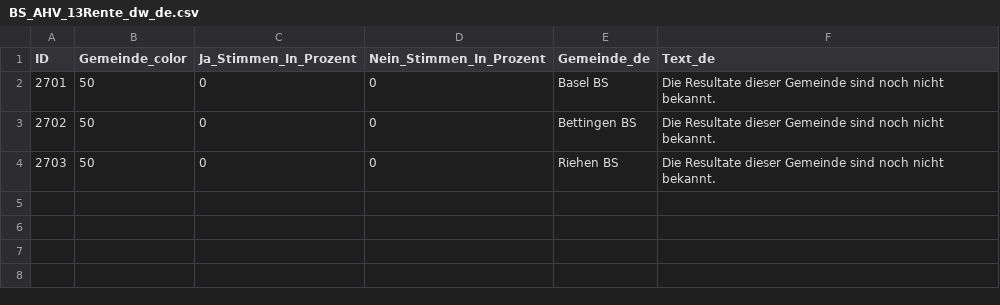
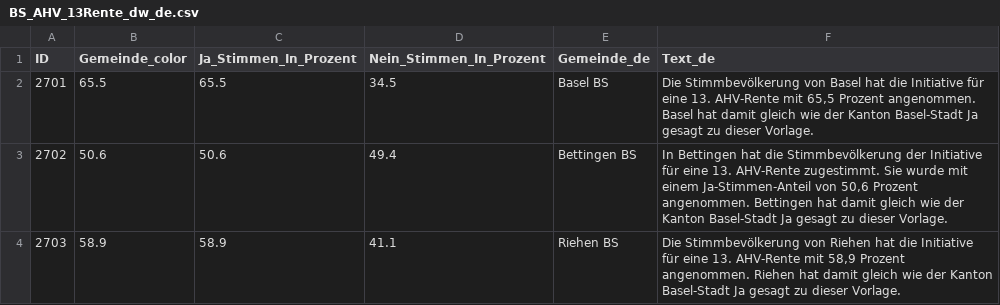
Before and after one commit to awp-finanznachrichten/lena_maerz2024, a CSV file: Output_Cantons/BS_AHV_13Rente_dw_de.csv, drawn as a sheet.

```diff
--- a/Output_Cantons/BS_AHV_13Rente_dw_de.csv
+++ b/Output_Cantons/BS_AHV_13Rente_dw_de.csv
@@ -1,4 +1,4 @@
 "ID","Gemeinde_color","Ja_Stimmen_In_Prozent","Nein_Stimmen_In_Prozent","Gemeinde_de","Text_de"
-2701,50,0,0,"Basel BS","Die Resultate dieser Gemeinde sind noch nicht bekannt."
-2702,50,0,0,"Bettingen BS","Die Resultate dieser Gemeinde sind noch nicht bekannt."
-2703,50,0,0,"Riehen BS","Die Resultate dieser Gemeinde sind noch nicht bekannt."
+2701,65.5,65.5,34.5,"Basel BS","Die Stimmbevölkerung von Basel hat die Initiative für eine 13. AHV-Rente mit 65,5 Prozent angenommen. Basel hat damit gleich wie der Kanton Basel-Stadt Ja gesagt zu dieser Vorlage."
+2702,50.6,50.6,49.4,"Bettingen BS","In Bettingen hat die Stimmbevölkerung der Initiative für eine 13. AHV-Rente zugestimmt. Sie wurde mit einem Ja-Stimmen-Anteil von 50,6 Prozent angenommen. Bettingen hat damit gleich wie der Kanton Basel-Stadt Ja gesagt zu dieser Vorlage."
+2703,58.9,58.9,41.1,"Riehen BS","Die Stimmbevölkerung von Riehen hat die Initiative für eine 13. AHV-Rente mit 58,9 Prozent angenommen. Riehen hat damit gleich wie der Kanton Basel-Stadt Ja gesagt zu dieser Vorlage."
```
Also changed, not shown: Output_Cantons/BS_AHV_Renteninitiative_dw_de.csv, Output_Regions/AHV_13Rente_dw_NAU_Basel.csv, 25 other files.
